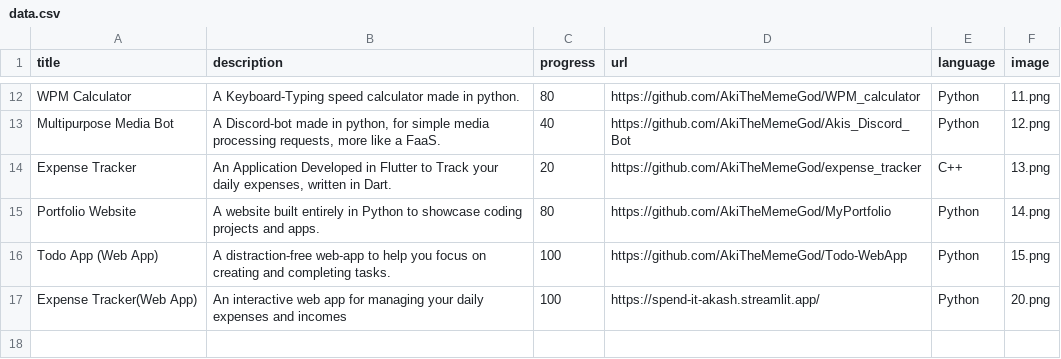
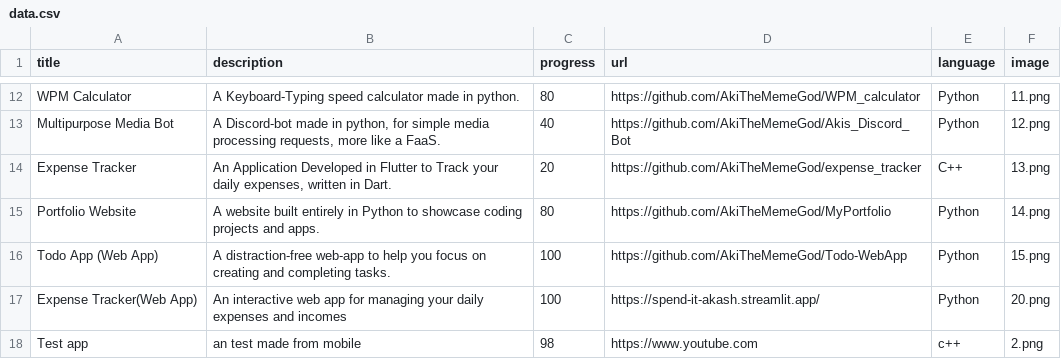
Before and after one commit to AkiTheMemeGod/MyPortfolio, a CSV file: data.csv, drawn as a sheet; only a part is shown, gaps mark what is left out; the diff names each change by its address in the sheet, - before the commit and + after, or states it on an @@ line.

Commit message:
Update data.csv

```diff
--- a/data.csv
+++ b/data.csv
+row 18: Test app | an test made from mobile | 98 | https://www.youtube.com | c++ | 2.png
```
